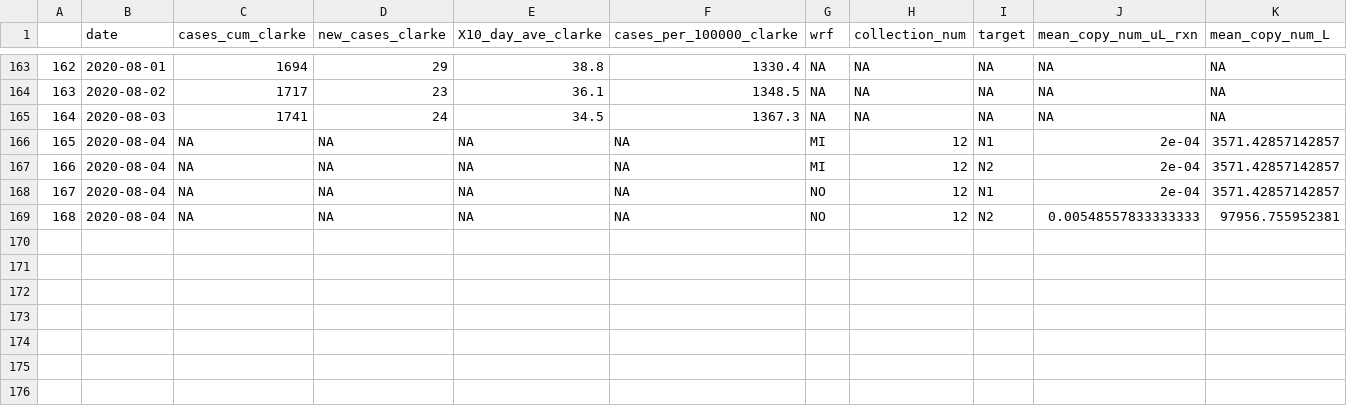
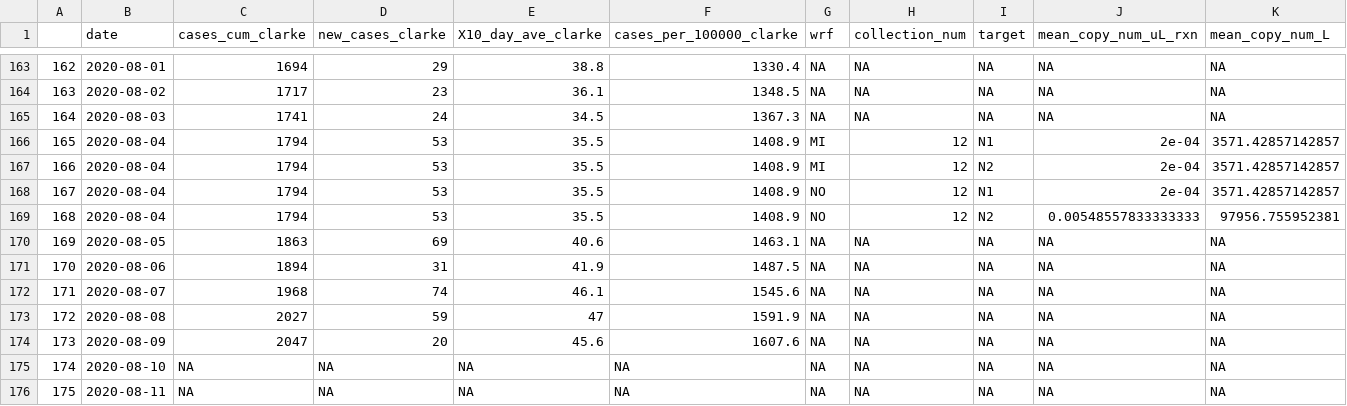
Before and after one commit to meganejlott/wbe_athens_ga, a CSV file: data/processed_data/n1_n2_cleaned_cases.csv, drawn as a sheet; only a part is shown, gaps mark what is left out; rows hold the shown columns only; the diff names each change by its address in the sheet, - before the commit and + after, or states it on an @@ line.

Commit message:
week 12 data update

```diff
--- a/data/processed_data/n1_n2_cleaned_cases.csv
+++ b/data/processed_data/n1_n2_cleaned_cases.csv
-C166:C169 (cases_cum_clarke): NA
+C166:C169 (cases_cum_clarke): 1794
-D166:D169 (new_cases_clarke): NA
+D166:D169 (new_cases_clarke): 53
-E166:E169 (X10_day_ave_clarke): NA
+E166:E169 (X10_day_ave_clarke): 35.5
-F166:F169 (cases_per_100000_clarke): NA
+F166:F169 (cases_per_100000_clarke): 1408.9
+row 170: 169 | 2020-08-05 | 1863 | 69 | 40.6 | 1463.1 | NA | NA | NA | NA | NA
+row 171: 170 | 2020-08-06 | 1894 | 31 | 41.9 | 1487.5 | NA | NA | NA | NA | NA
+row 172: 171 | 2020-08-07 | 1968 | 74 | 46.1 | 1545.6 | NA | NA | NA | NA | NA
+row 173: 172 | 2020-08-08 | 2027 | 59 | 47 | 1591.9 | NA | NA | NA | NA | NA
+row 174: 173 | 2020-08-09 | 2047 | 20 | 45.6 | 1607.6 | NA | NA | NA | NA | NA
+row 175: 174 | 2020-08-10 | NA | NA | NA | NA | NA | NA | NA | NA | NA
+row 176: 175 | 2020-08-11 | NA | NA | NA | NA | NA | NA | NA | NA | NA
```
Also changed, not shown: data/raw_data/case_data_ebel.csv, data/raw_data/standard curves.csv, 5 other files.
